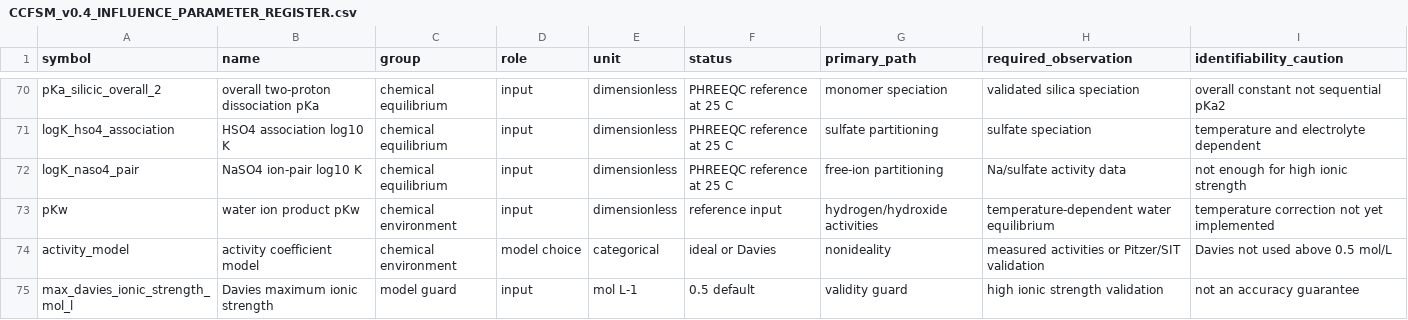
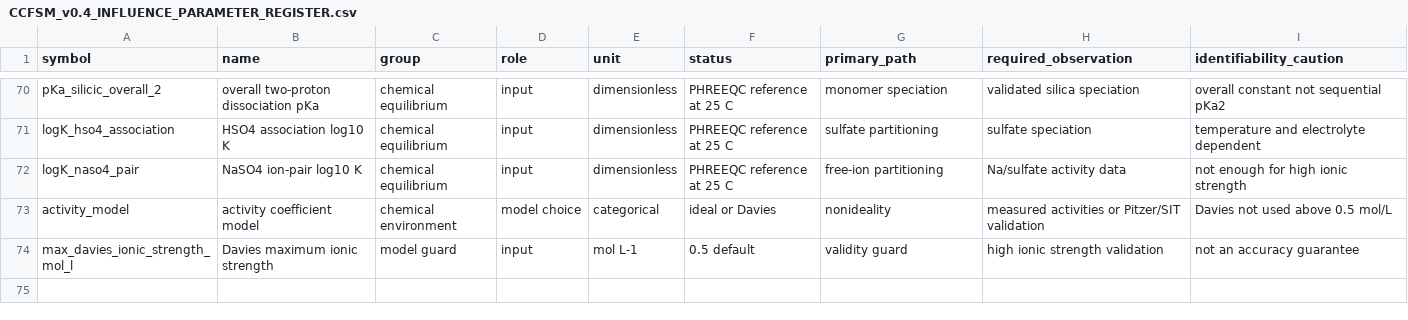
Before and after one commit to Hu3eIn27864/precipitated-silica-gels-review, a CSV file: MODELLING/ccfsm/CCFSM_v0.4_INFLUENCE_PARAMETER_REGISTER.csv, drawn as a sheet; only a part is shown, gaps mark what is left out; the diff names each change by its address in the sheet, - before the commit and + after, or states it on an @@ line.

Commit message:
Remove duplicate pKw entry from master register

```diff
--- a/MODELLING/ccfsm/CCFSM_v0.4_INFLUENCE_PARAMETER_REGISTER.csv
+++ b/MODELLING/ccfsm/CCFSM_v0.4_INFLUENCE_PARAMETER_REGISTER.csv
-row 73: pKw | water ion product pKw | chemical environment | input | dimensionless | reference input | hydrogen/hydroxide activities | temperature-dependent water equilibrium | temperature correction not yet implemented
```
